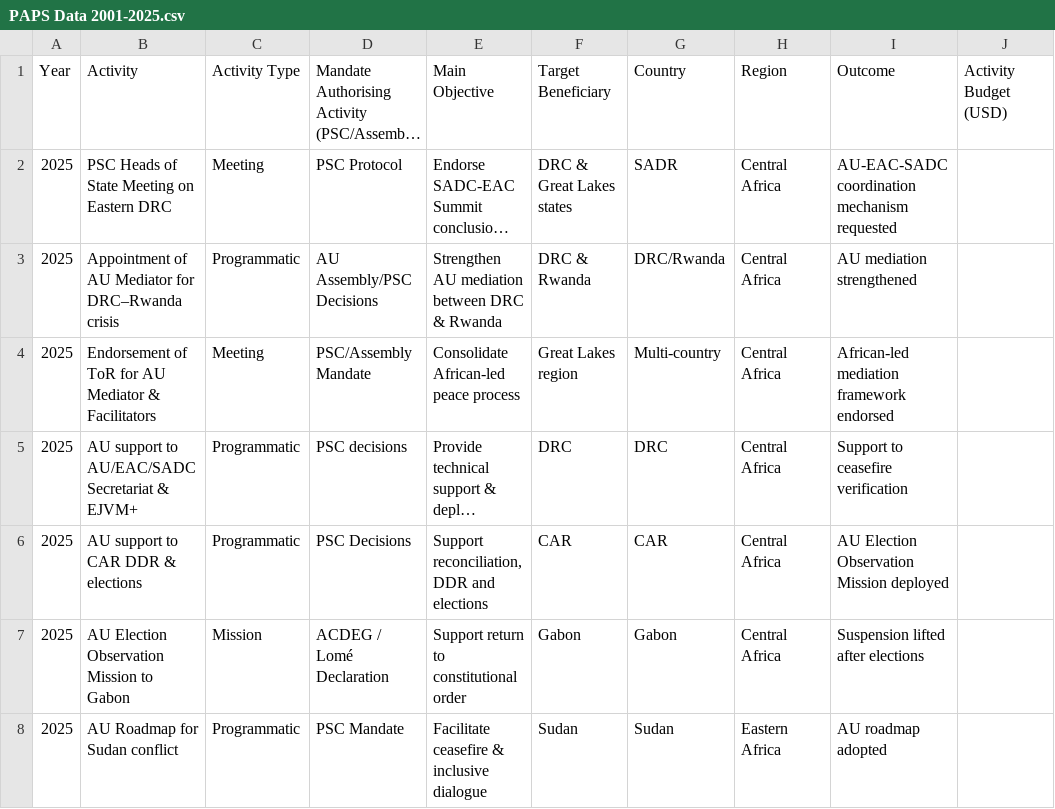
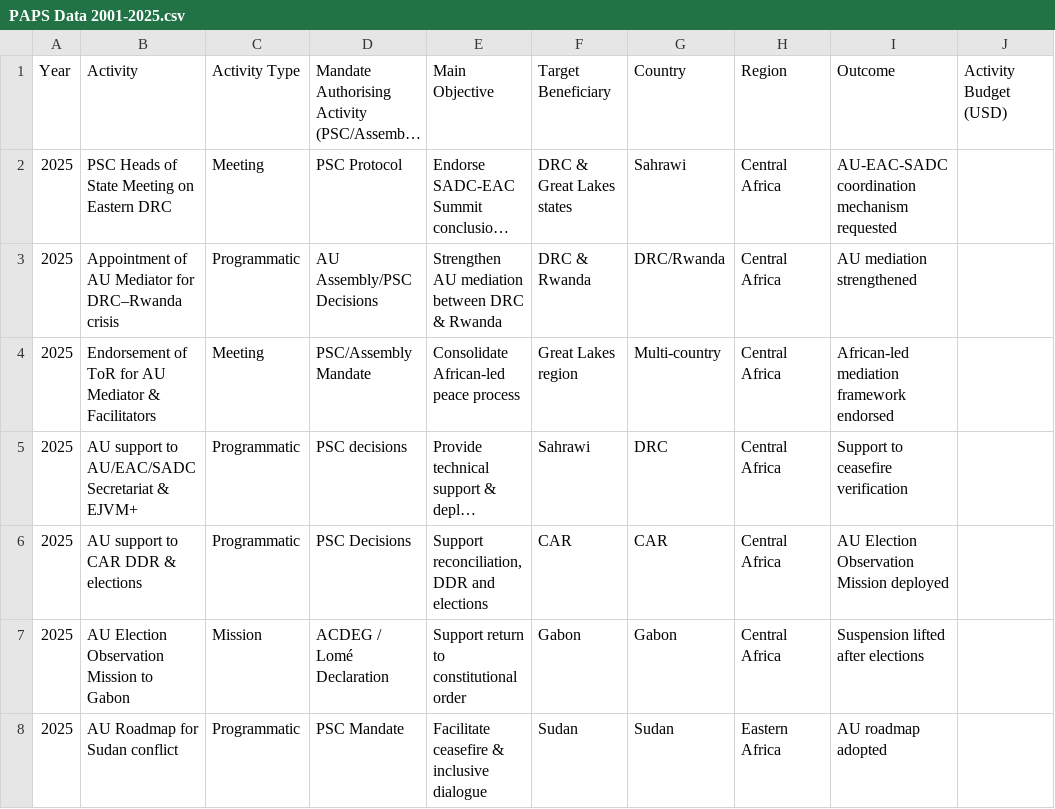
Before and after one commit to uhusiano/psc-data-demo, a CSV file: PAPS Data 2001-2025.csv, drawn as a sheet; only a part is shown; long unchanged cells end in …; the diff names each change by its address in the sheet, - before the commit and + after, or states it on an @@ line.

Commit message:
Update PAPS Data 2001-2025.csv

```diff
--- a/PAPS Data 2001-2025.csv
+++ b/PAPS Data 2001-2025.csv
-G2: SADR
+G2: Sahrawi
-F5: DRC
+F5: Sahrawi
```
